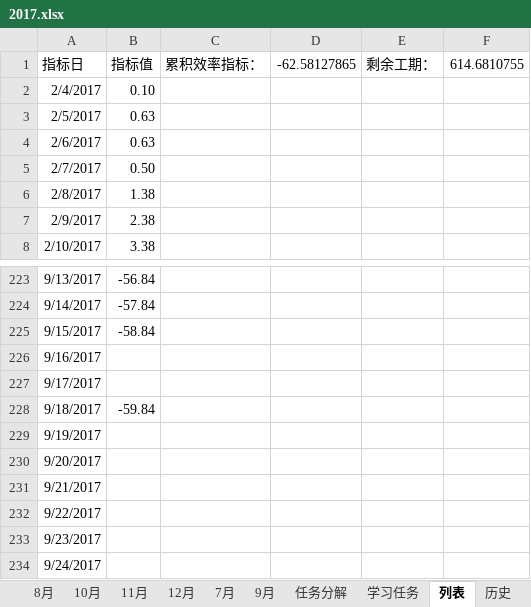
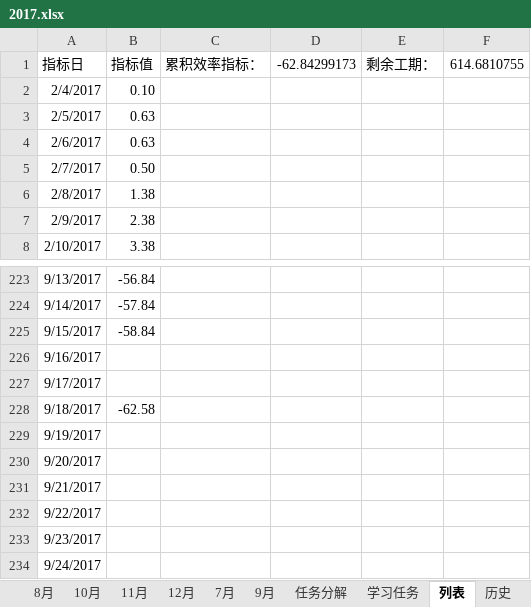
Before and after one commit to guofei9987/plans, an Excel workbook: 2017.xlsx, sheet 列表, drawn as a sheet; only a part is shown, gaps mark what is left out; values as stored, in another font and other column widths than the file's, no borders; charts and pictures not drawn; the diff names each change by its address in the sheet, - before the commit and + after, or states it on an @@ line.

```diff
--- a/2017.xlsx (sheet 列表)
+++ b/2017.xlsx (sheet 列表)
-D1: -62.58127865
+D1: -62.84299173
-B228: -59.84
+B228: -62.58
```
Also changed, not shown: sheet 2月, sheet 3月, sheet 8月, sheet 10月, sheet 11月, sheet 7月, 5 more sheets, charts or pictures.
